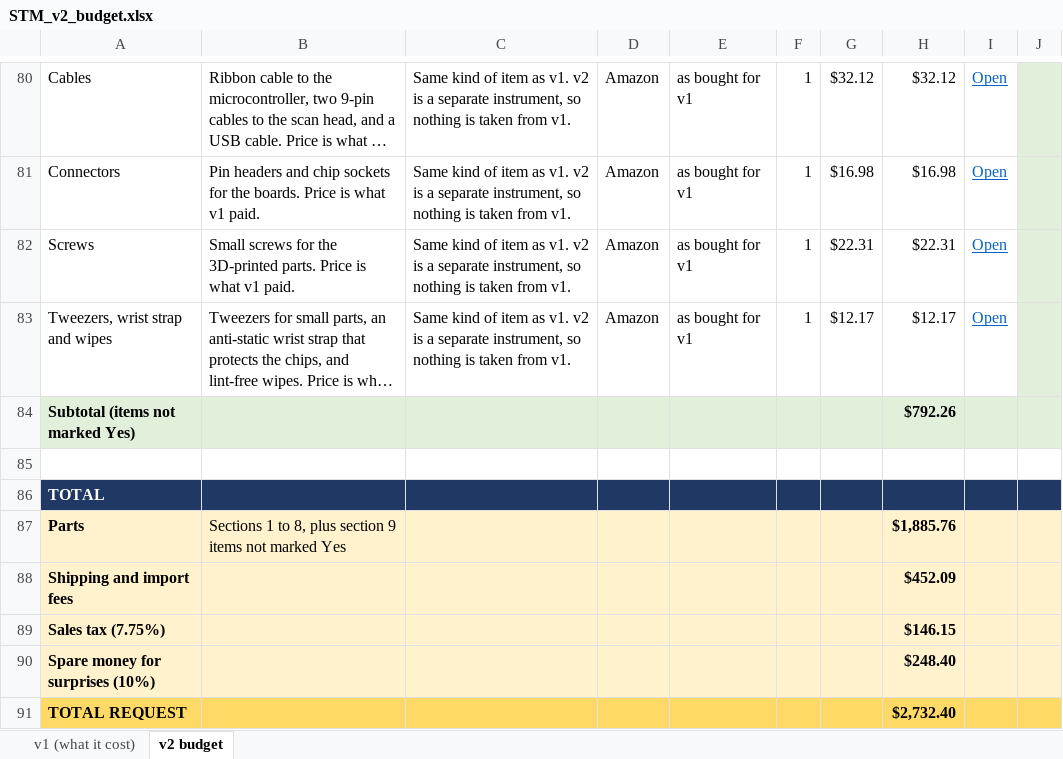
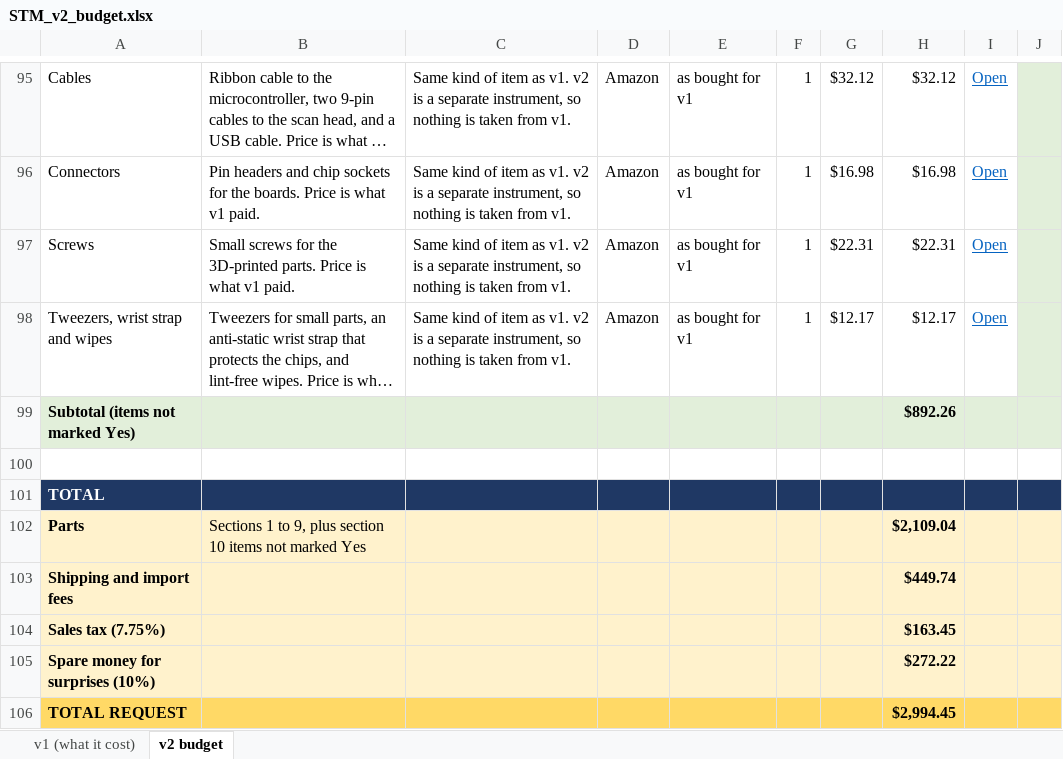
Before and after one commit to jacobbkatz/We-Are-STMING, an Excel workbook: docs/v2-budget/STM_v2_budget.xlsx, sheet v2 budget, drawn as a sheet; only a part is shown, gaps mark what is left out; long unchanged cells end in …; values as stored, in another font and other column widths than the file's, no borders; addresses are those after the commit; the diff covers the shown part only; the diff names each change by its address in the sheet, - before the commit and + after, or states it on an @@ line.

```diff
--- a/docs/v2-budget/STM_v2_budget.xlsx (sheet v2 budget)
+++ b/docs/v2-budget/STM_v2_budget.xlsx (sheet v2 budget)
-H99: $792.26
+H99: $892.26
-B102: …1 to 8, plus section 9 items not…
+B102: …1 to 9, plus section 10 items not…
-H102: $1,885.76
+H102: $2,109.04
-H103: $452.09
+H103: $449.74
-H104: $146.15
+H104: $163.45
-H105: $248.40
+H105: $272.22
-H106: $2,732.40
+H106: $2,994.45
```
Also changed, not shown: 19 added rows, 4 removed rows and 22 edited cells elsewhere in this sheet, formulas that keep their value, 1 other file.
